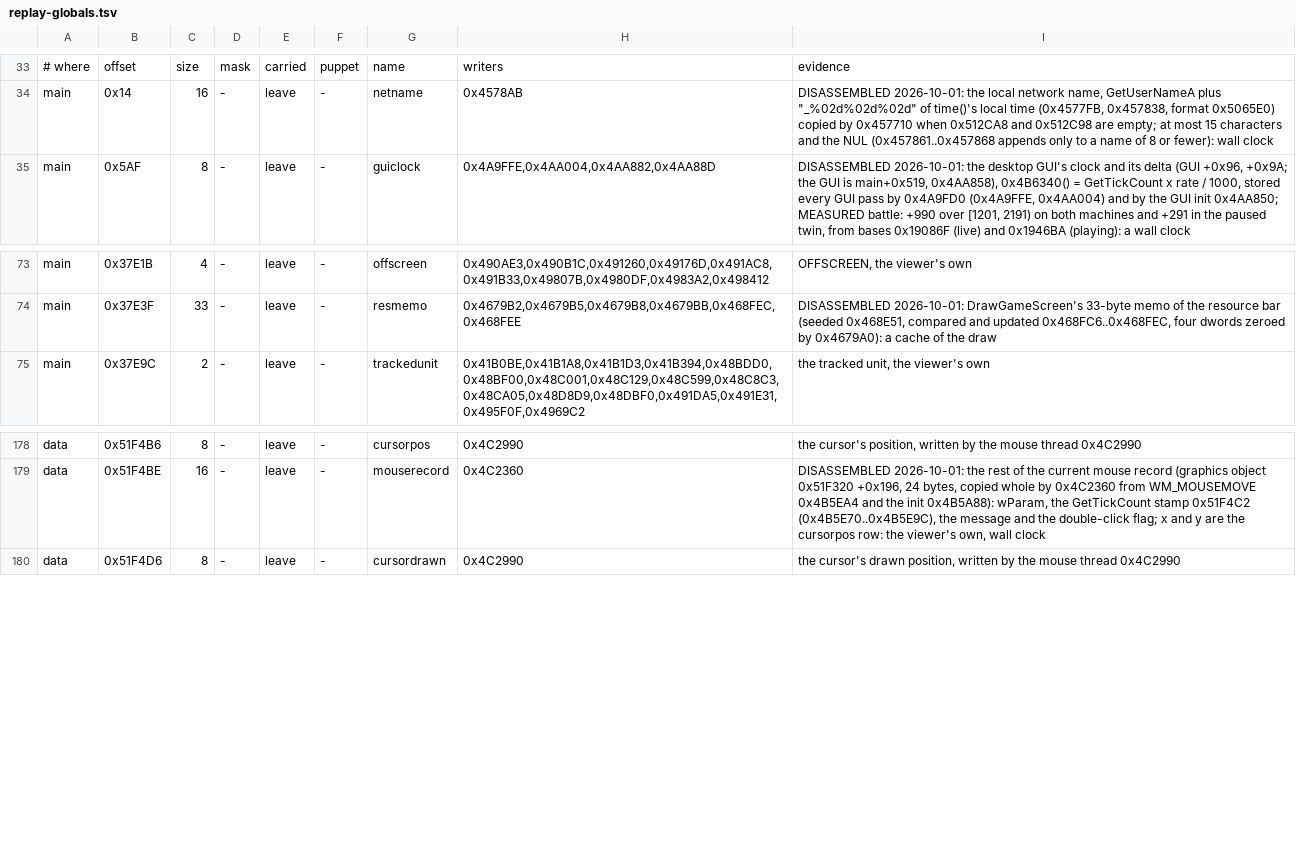
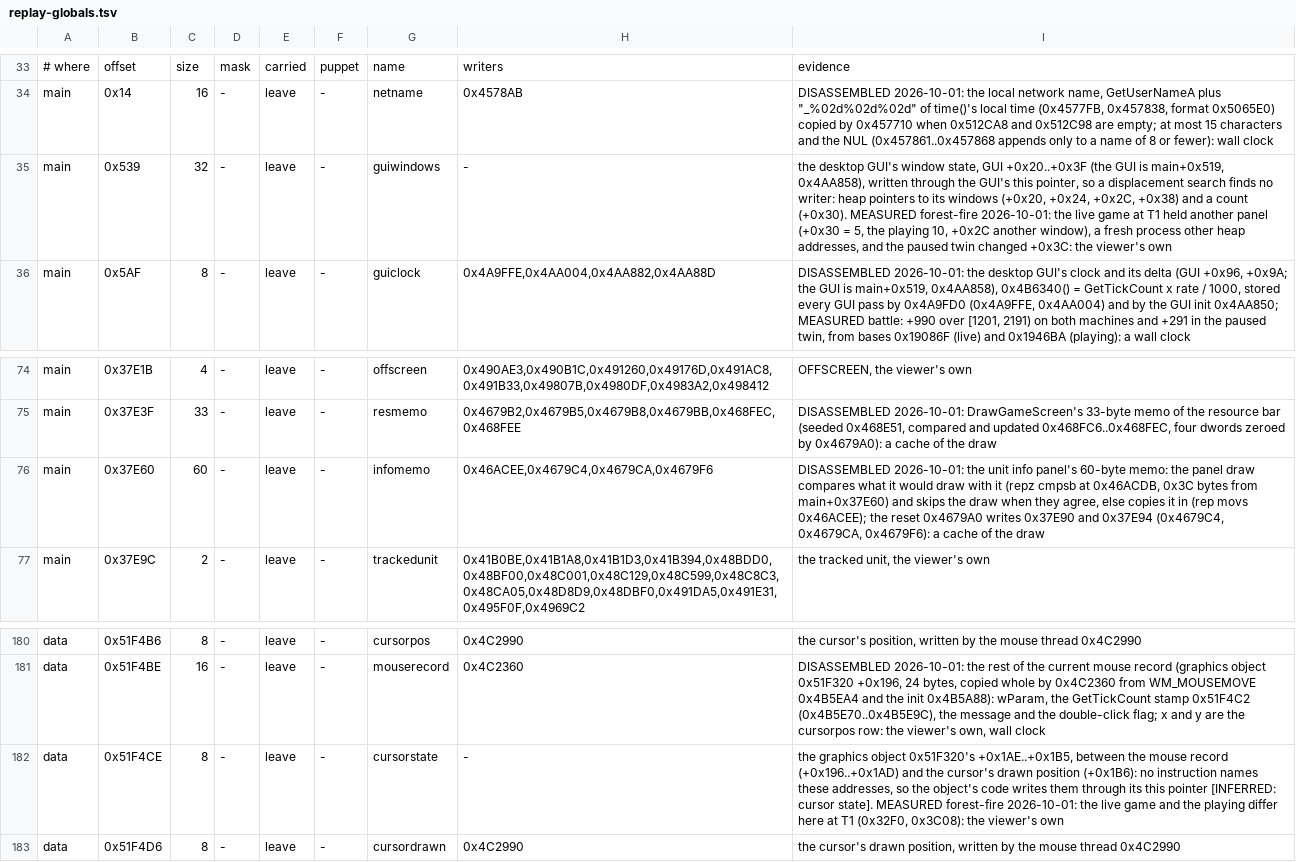
Before and after one commit to Code-Herder/ta-impure-patch, a TSV file: tagpu/ddraw/replay-globals.tsv, drawn as a sheet; only a part is shown, gaps mark what is left out.

```diff
--- a/tagpu/ddraw/replay-globals.tsv
+++ b/tagpu/ddraw/replay-globals.tsv
@@ -34,2 +34,3 @@
 main	0x14	16	-	leave	-	netname	0x4578AB	DISASSEMBLED 2026-10-01: the local network name, GetUserNameA plus "_%02d%02d%02d" of time()'s local time (0x4577FB, 0x457838, format 0x5065E0) copied by 0x457710 when 0x512CA8 and 0x512C98 are empty; at most 15 characters and the NUL (0x457861..0x457868 appends only to a name of 8 or fewer): wall clock
+main	0x539	32	-	leave	-	guiwindows	-	the desktop GUI's window state, GUI +0x20..+0x3F (the GUI is main+0x519, 0x4AA858), written through the GUI's this pointer, so a displacement search finds no writer: heap pointers to its windows (+0x20, +0x24, +0x2C, +0x38) and a count (+0x30). MEASURED forest-fire 2026-10-01: the live game at T1 held another panel (+0x30 = 5, the playing 10, +0x2C another window), a fresh process other heap addresses, and the paused twin changed +0x3C: the viewer's own
 main	0x5AF	8	-	leave	-	guiclock	0x4A9FFE,0x4AA004,0x4AA882,0x4AA88D	DISASSEMBLED 2026-10-01: the desktop GUI's clock and its delta (GUI +0x96, +0x9A; the GUI is main+0x519, 0x4AA858), 0x4B6340() = GetTickCount x rate / 1000, stored every GUI pass by 0x4A9FD0 (0x4A9FFE, 0x4AA004) and by the GUI init 0x4AA850; MEASURED battle: +990 over [1201, 2191) on both machines and +291 in the paused twin, from bases 0x19086F (live) and 0x1946BA (playing): a wall clock
@@ -74,2 +75,3 @@ main	0x37E1B	4	-	leave	-	offscreen	0x490AE3,0x490B1C,0x491260,0x49176D,0x491AC8,
 main	0x37E3F	33	-	leave	-	resmemo	0x4679B2,0x4679B5,0x4679B8,0x4679BB,0x468FEC,0x468FEE	DISASSEMBLED 2026-10-01: DrawGameScreen's 33-byte memo of the resource bar (seeded 0x468E51, compared and updated 0x468FC6..0x468FEC, four dwords zeroed by 0x4679A0): a cache of the draw
+main	0x37E60	60	-	leave	-	infomemo	0x46ACEE,0x4679C4,0x4679CA,0x4679F6	DISASSEMBLED 2026-10-01: the unit info panel's 60-byte memo: the panel draw compares what it would draw with it (repz cmpsb at 0x46ACDB, 0x3C bytes from main+0x37E60) and skips the draw when they agree, else copies it in (rep movs 0x46ACEE); the reset 0x4679A0 writes 0x37E90 and 0x37E94 (0x4679C4, 0x4679CA, 0x4679F6): a cache of the draw
 main	0x37E9C	2	-	leave	-	trackedunit	0x41B0BE,0x41B1A8,0x41B1D3,0x41B394,0x48BDD0,0x48BF00,0x48C001,0x48C129,0x48C599,0x48C8C3,0x48CA05,0x48D8D9,0x48DBF0,0x491DA5,0x491E31,0x495F0F,0x4969C2	the tracked unit, the viewer's own
@@ -179,2 +181,3 @@ data	0x51F4B6	8	-	leave	-	cursorpos	0x4C2990	the cursor's position, written by t
 data	0x51F4BE	16	-	leave	-	mouserecord	0x4C2360	DISASSEMBLED 2026-10-01: the rest of the current mouse record (graphics object 0x51F320 +0x196, 24 bytes, copied whole by 0x4C2360 from WM_MOUSEMOVE 0x4B5EA4 and the init 0x4B5A88): wParam, the GetTickCount stamp 0x51F4C2 (0x4B5E70..0x4B5E9C), the message and the double-click flag; x and y are the cursorpos row: the viewer's own, wall clock
+data	0x51F4CE	8	-	leave	-	cursorstate	-	the graphics object 0x51F320's +0x1AE..+0x1B5, between the mouse record (+0x196..+0x1AD) and the cursor's drawn position (+0x1B6): no instruction names these addresses, so the object's code writes them through its this pointer [INFERRED: cursor state]. MEASURED forest-fire 2026-10-01: the live game and the playing differ here at T1 (0x32F0, 0x3C08): the viewer's own
 data	0x51F4D6	8	-	leave	-	cursordrawn	0x4C2990	the cursor's drawn position, written by the mouse thread 0x4C2990
```
Also changed, not shown: 5 other files.
